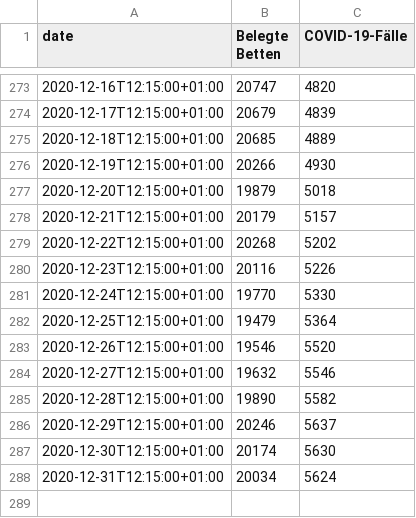
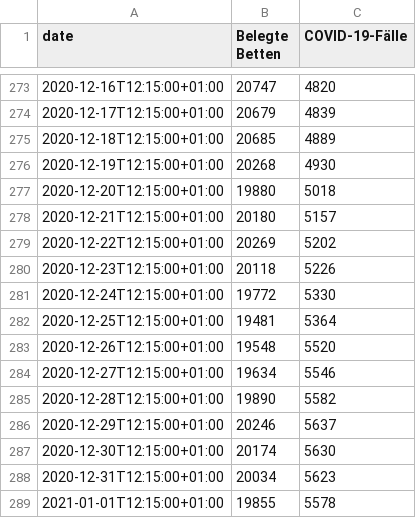
Before and after one commit to GarunWindtotem/Auswertung_Covid_19, a CSV file: input/data-k3LbD.csv, drawn as a sheet; only a part is shown, gaps mark what is left out.

```diff
--- a/input/data-k3LbD.csv
+++ b/input/data-k3LbD.csv
@@ -275,11 +275,11 @@
 2020-12-18T12:15:00+01:00,20685,4889
-2020-12-19T12:15:00+01:00,20266,4930
-2020-12-20T12:15:00+01:00,19879,5018
-2020-12-21T12:15:00+01:00,20179,5157
-2020-12-22T12:15:00+01:00,20268,5202
-2020-12-23T12:15:00+01:00,20116,5226
-2020-12-24T12:15:00+01:00,19770,5330
-2020-12-25T12:15:00+01:00,19479,5364
-2020-12-26T12:15:00+01:00,19546,5520
-2020-12-27T12:15:00+01:00,19632,5546
+2020-12-19T12:15:00+01:00,20268,4930
+2020-12-20T12:15:00+01:00,19880,5018
+2020-12-21T12:15:00+01:00,20180,5157
+2020-12-22T12:15:00+01:00,20269,5202
+2020-12-23T12:15:00+01:00,20118,5226
+2020-12-24T12:15:00+01:00,19772,5330
+2020-12-25T12:15:00+01:00,19481,5364
+2020-12-26T12:15:00+01:00,19548,5520
+2020-12-27T12:15:00+01:00,19634,5546
 2020-12-28T12:15:00+01:00,19890,5582
@@ -287,2 +287,3 @@
 2020-12-30T12:15:00+01:00,20174,5630
-2020-12-31T12:15:00+01:00,20034,5624
+2020-12-31T12:15:00+01:00,20034,5623
+2021-01-01T12:15:00+01:00,19855,5578
```
Also changed, not shown: output/df_performance_Führungskreis.csv, 11 other files.
